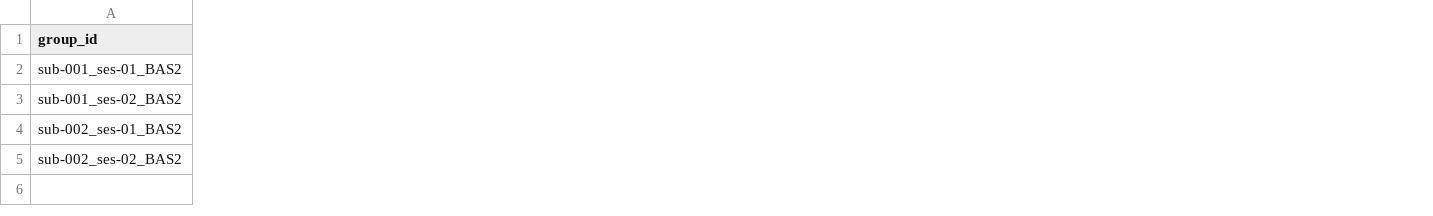
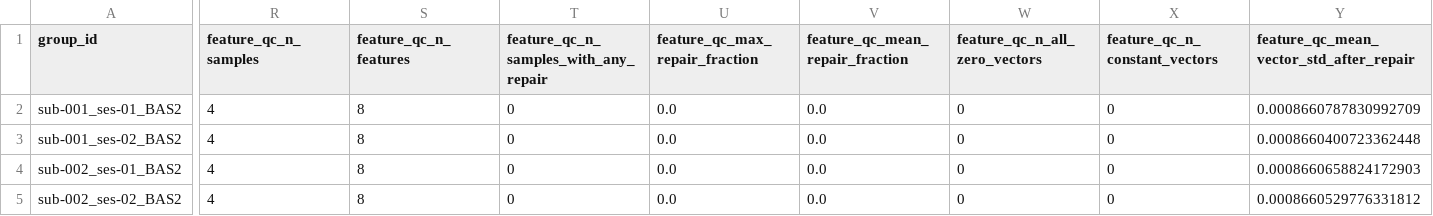
Before and after one commit to khalosh74/Thesis_ML, a CSV file: demo_data/synthetic_v1/cache/cache_manifest.csv, drawn as a sheet; only a part is shown, gaps mark what is left out; the diff covers the shown part only; the diff names each change by its address in the sheet, - before the commit and + after, or states it on an @@ line.

```diff
--- a/demo_data/synthetic_v1/cache/cache_manifest.csv
+++ b/demo_data/synthetic_v1/cache/cache_manifest.csv
+column R (feature_qc_n_samples), rows 2-5: all 4
+column S (feature_qc_n_features), rows 2-5: all 8
+column T, rows 1-5: feature_qc_n_samples_with_any_repair | 0 | 0 | 0 | 0
+column U (feature_qc_max_repair_fraction), rows 2-5: all 0.0
+column V (feature_qc_mean_repair_fraction), rows 2-5: all 0.0
+column W (feature_qc_n_all_zero_vectors), rows 2-5: all 0
+column X (feature_qc_n_constant_vectors), rows 2-5: all 0
+column Y, rows 1-5: feature_qc_mean_vector_std_after_repair | 0.0008660787830992709 | 0.0008660400723362448 | 0.0008660658824172903 | 0.0008660529776331812
```
Also changed, not shown: 1 added column and 4 edited cells elsewhere in this file, 15 other files.
